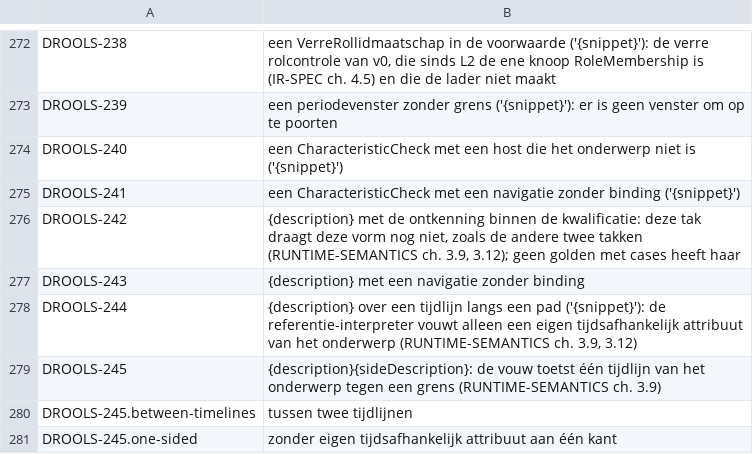
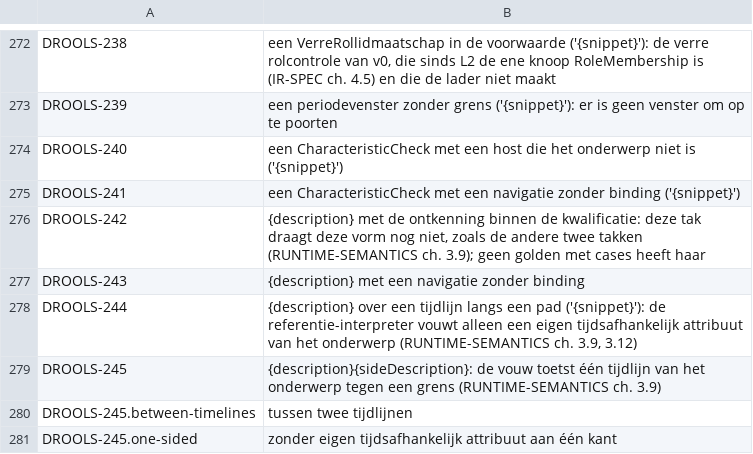
Before and after one commit to uchar-dev/uchar, a TSV file: backends/drools/src/main/resources/dev/uchar/regelspraak/message/messages-drools.nl.tsv, drawn as a sheet; only a part is shown, gaps mark what is left out.

```diff
--- a/backends/drools/src/main/resources/dev/uchar/regelspraak/message/messages-drools.nl.tsv
+++ b/backends/drools/src/main/resources/dev/uchar/regelspraak/message/messages-drools.nl.tsv
@@ -275,3 +275,3 @@ DROOLS-240	een CharacteristicCheck met een host die het onderwerp niet is ('{sni
 DROOLS-241	een CharacteristicCheck met een navigatie zonder binding ('{snippet}')
-DROOLS-242	{description} met de ontkenning binnen de kwalificatie: deze tak draagt deze vorm nog niet, zoals de andere twee takken (RUNTIME-SEMANTICS ch. 3.9, 3.12); geen golden met cases heeft haar
+DROOLS-242	{description} met de ontkenning binnen de kwalificatie: deze tak draagt deze vorm nog niet, zoals de andere twee takken (RUNTIME-SEMANTICS ch. 3.9); geen golden met cases heeft haar
 DROOLS-243	{description} met een navigatie zonder binding
```
Also changed, not shown: backends/drools/src/main/resources/dev/uchar/regelspraak/message/messages-drools.en.tsv, 8 other files.
